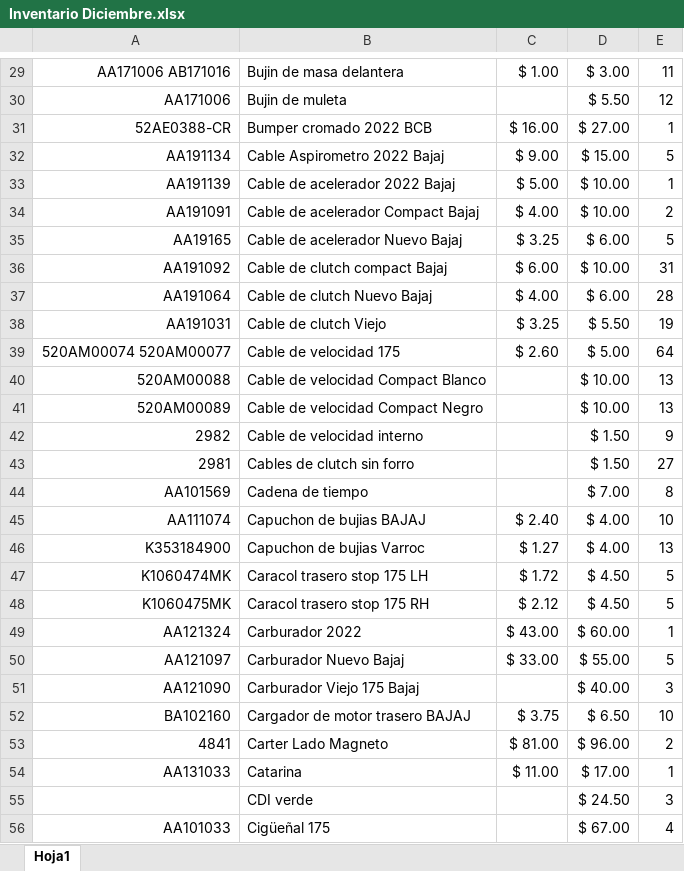
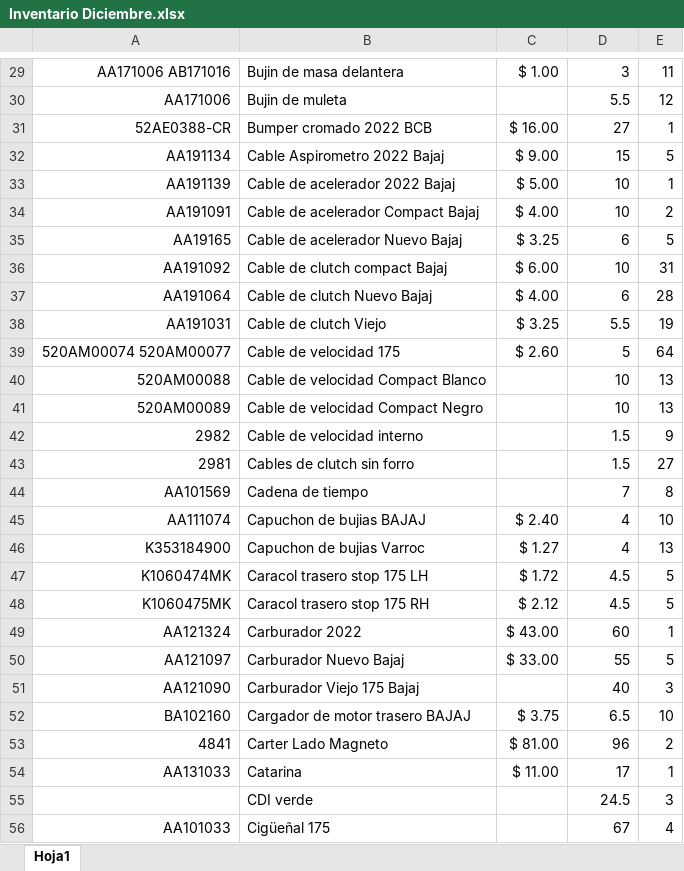
Before and after one commit to animemagno/willianworkshop, an Excel workbook: Inventario Diciembre.xlsx, sheet Hoja1, drawn as a sheet; only a part is shown, gaps mark what is left out; values as stored, in another font and other column widths than the file's, no borders; the diff covers the shown part only; the diff names each change by its address in the sheet, - before the commit and + after, or states it on an @@ line.

```diff
--- a/Inventario Diciembre.xlsx (sheet Hoja1)
+++ b/Inventario Diciembre.xlsx (sheet Hoja1)
-D29: $ 3.00
+D29: 3
-D30: $ 5.50
+D30: 5.5
-D31: $ 27.00
+D31: 27
-D32: $ 15.00
+D32: 15
-D33:D34: $ 10.00
+D33:D34: 10
-D35: $ 6.00
+D35: 6
-D36: $ 10.00
+D36: 10
-D37: $ 6.00
+D37: 6
-D38: $ 5.50
+D38: 5.5
-D39: $ 5.00
+D39: 5
-D40:D41: $ 10.00
+D40:D41: 10
-D42:D43: $ 1.50
+D42:D43: 1.5
-D44: $ 7.00
+D44: 7
-D45:D46: $ 4.00
+D45:D46: 4
-D47:D48: $ 4.50
+D47:D48: 4.5
-D49: $ 60.00
+D49: 60
-D50: $ 55.00
+D50: 55
-D51: $ 40.00
+D51: 40
-D52: $ 6.50
+D52: 6.5
-D53: $ 96.00
+D53: 96
-D54: $ 17.00
+D54: 17
-D55: $ 24.50
+D55: 24.5
-D56: $ 67.00
+D56: 67
```
Also changed, not shown: 1 added row, 1 removed row and 153 edited cells elsewhere in this sheet, 3 other files.
